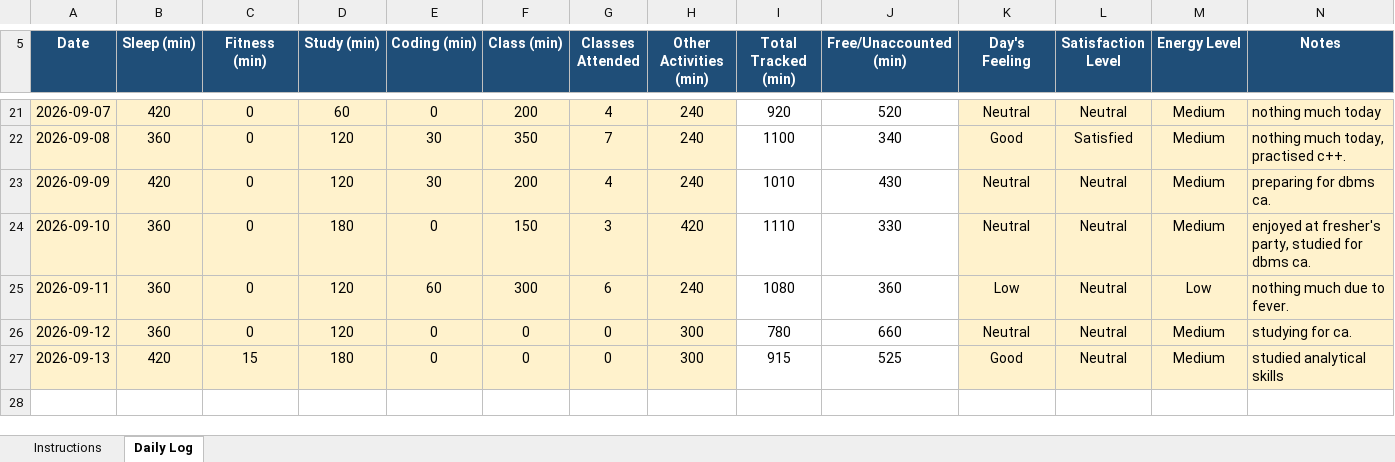
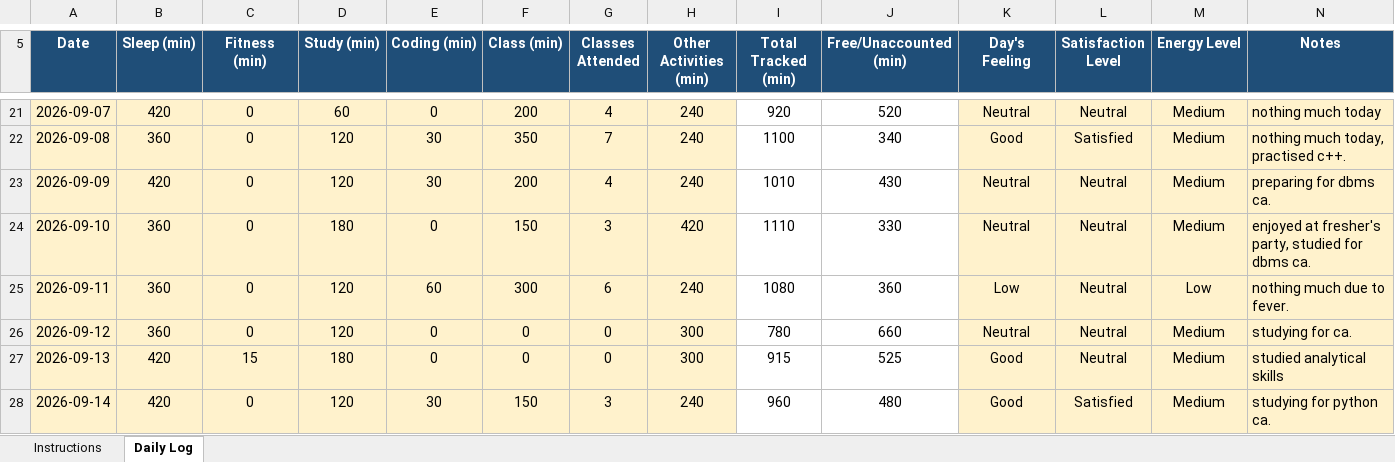
Before and after one commit to avnishcodes12/CAP-776, an Excel workbook: 12609800.xlsx, sheet Daily Log, drawn as a sheet; only a part is shown, gaps mark what is left out; values as stored, in another font and other column widths than the file's, no borders; conditional formats not drawn; the diff names each change by its address in the sheet, - before the commit and + after, or states it on an @@ line.

Commit message:
commit for 14-09-2026

```diff
--- a/12609800.xlsx (sheet Daily Log)
+++ b/12609800.xlsx (sheet Daily Log)
+row 28: 2026-09-14 | 420 | 0 | 120 | 30 | 150 | 3 | 240 | 960 | 480 | Good | Satisfied | Medium | studying for python ca.
```
